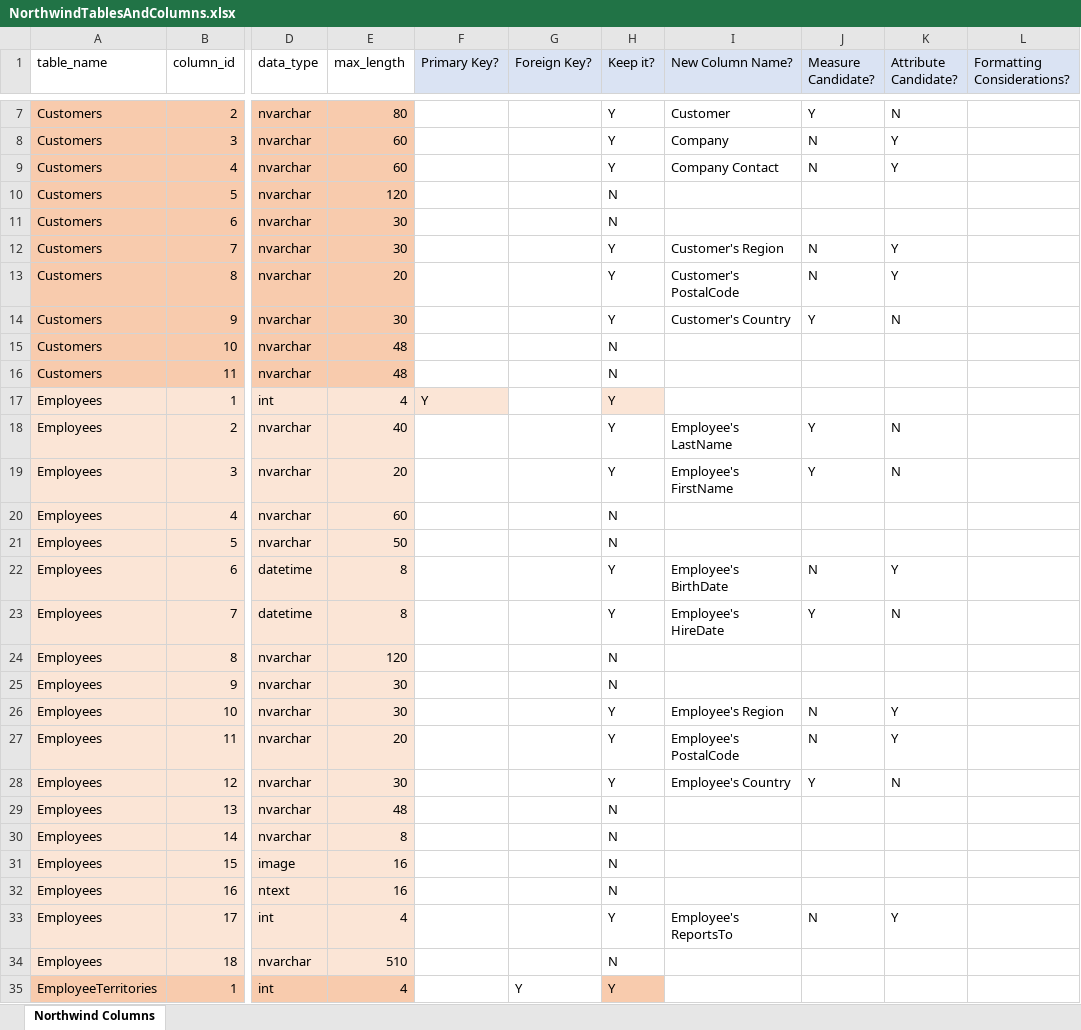
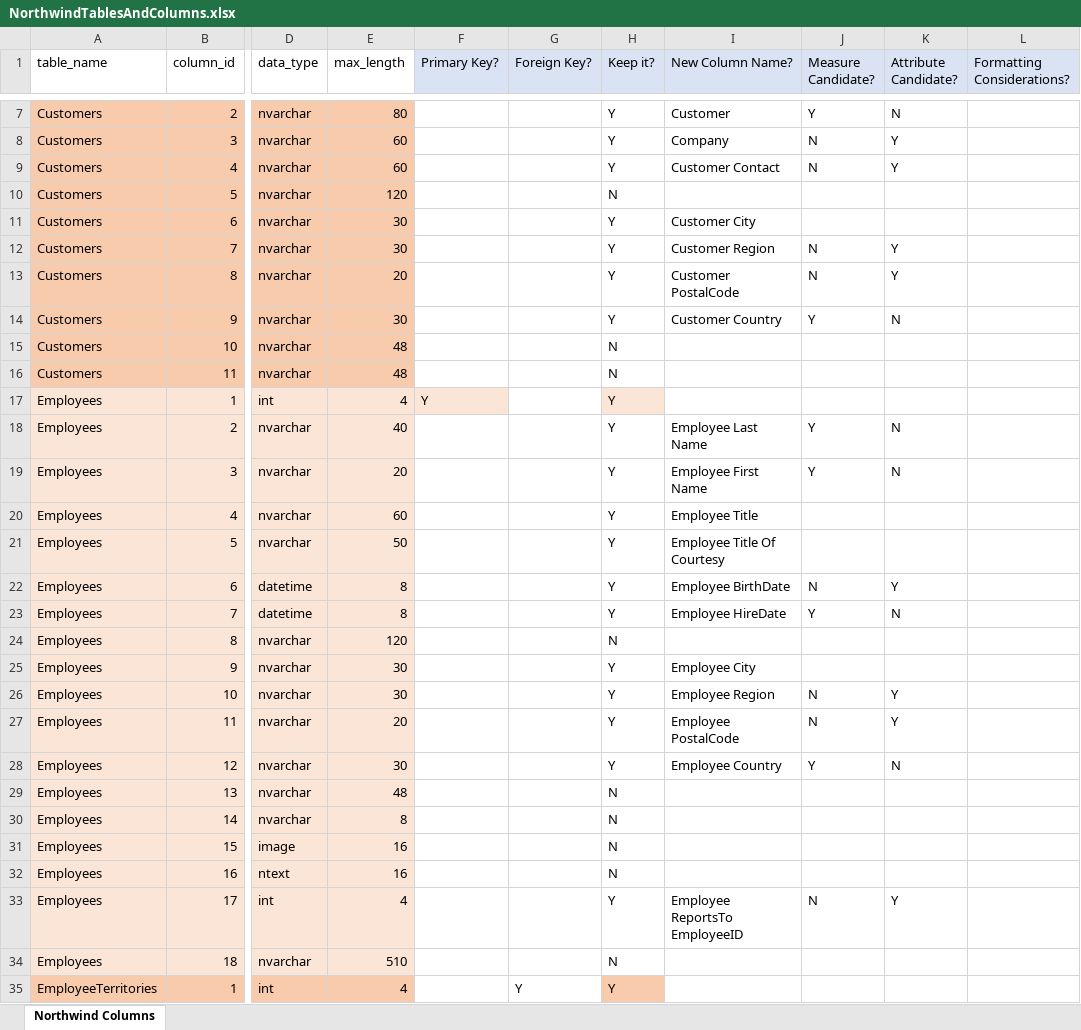
Before and after one commit to dahsanchez/data-analytics, an Excel workbook: week-09/NorthwindTablesAndColumns.xlsx, sheet Northwind Columns, drawn as a sheet; only a part is shown, gaps mark what is left out; values as stored, in another font and other column widths than the file's, no borders; the diff covers the shown part only; the diff names each change by its address in the sheet, - before the commit and + after, or states it on an @@ line.

```diff
--- a/week-09/NorthwindTablesAndColumns.xlsx (sheet Northwind Columns)
+++ b/week-09/NorthwindTablesAndColumns.xlsx (sheet Northwind Columns)
-I9 (New Column Name?): Company Contact
+I9 (New Column Name?): Customer Contact
-H11 (Keep it?): N
+H11 (Keep it?): Y
-I11 (New Column Name?): (empty)
+I11 (New Column Name?): Customer City
-I12 (New Column Name?): Customer's Region
+I12 (New Column Name?): Customer Region
-I13 (New Column Name?): Customer's PostalCode
+I13 (New Column Name?): Customer PostalCode
-I14 (New Column Name?): Customer's Country
+I14 (New Column Name?): Customer Country
-I18 (New Column Name?): Employee's LastName
+I18 (New Column Name?): Employee Last Name
-I19 (New Column Name?): Employee's FirstName
+I19 (New Column Name?): Employee First Name
-H20:H21 (Keep it?): N
+H20:H21 (Keep it?): Y
-I20 (New Column Name?): (empty)
+I20 (New Column Name?): Employee Title
-I21 (New Column Name?): (empty)
+I21 (New Column Name?): Employee Title Of Courtesy
-I22 (New Column Name?): Employee's BirthDate
+I22 (New Column Name?): Employee BirthDate
-I23 (New Column Name?): Employee's HireDate
+I23 (New Column Name?): Employee HireDate
-H25 (Keep it?): N
+H25 (Keep it?): Y
-I25 (New Column Name?): (empty)
+I25 (New Column Name?): Employee City
-I26 (New Column Name?): Employee's Region
+I26 (New Column Name?): Employee Region
-I27 (New Column Name?): Employee's PostalCode
+I27 (New Column Name?): Employee PostalCode
-I28 (New Column Name?): Employee's Country
+I28 (New Column Name?): Employee Country
-I33 (New Column Name?): Employee's ReportsTo
+I33 (New Column Name?): Employee ReportsTo EmployeeID
```
Also changed, not shown: 2 edited cells elsewhere in this sheet, 8 other files.
